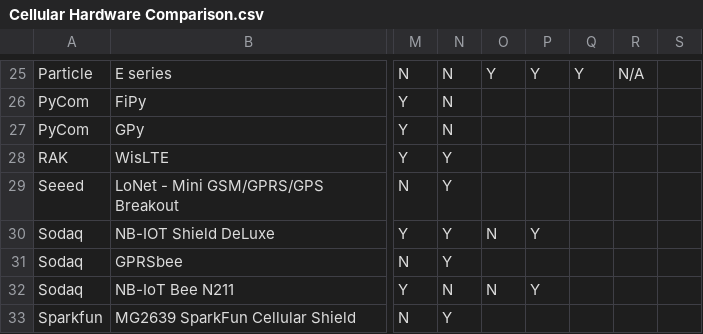
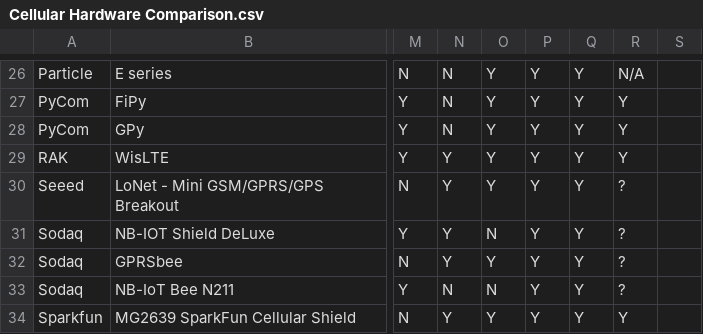
Before and after one commit to HologramEducation/cellular-board-tracker, a CSV file: Cellular Hardware Comparison.csv, drawn as a sheet; only a part is shown, gaps mark what is left out; addresses are those after the commit; the diff covers the shown part only; the diff names each change by its address in the sheet, - before the commit and + after, or states it on an @@ line.

```diff
--- a/Cellular Hardware Comparison.csv
+++ b/Cellular Hardware Comparison.csv
-O27:O30: (empty)
+O27:O30: Y
-P27:P30: (empty)
+P27:P30: Y
-Q27:Q34: (empty)
+Q27:Q34: Y
-R27:R29: (empty)
+R27:R29: Y
-R30:R33: (empty)
+R30:R33: ?
-O32: (empty)
+O32: Y
-P32: (empty)
+P32: Y
-O34: (empty)
+O34: Y
-P34: (empty)
+P34: Y
-R34: (empty)
+R34: Y
```
Also changed, not shown: 1 added row and 53 edited cells elsewhere in this file.
